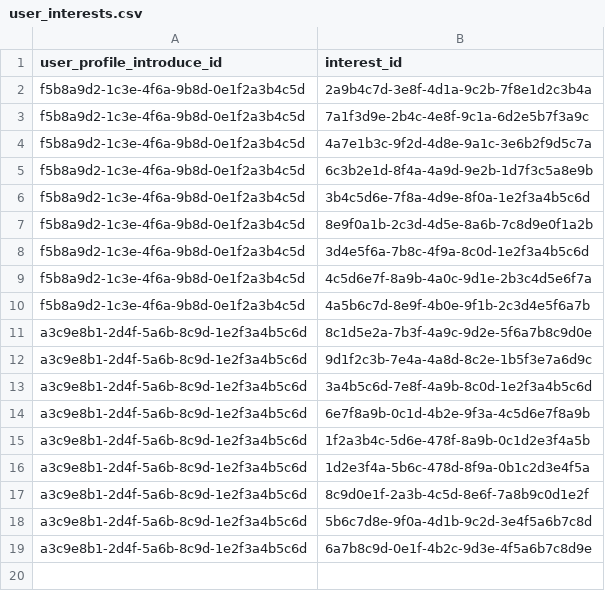
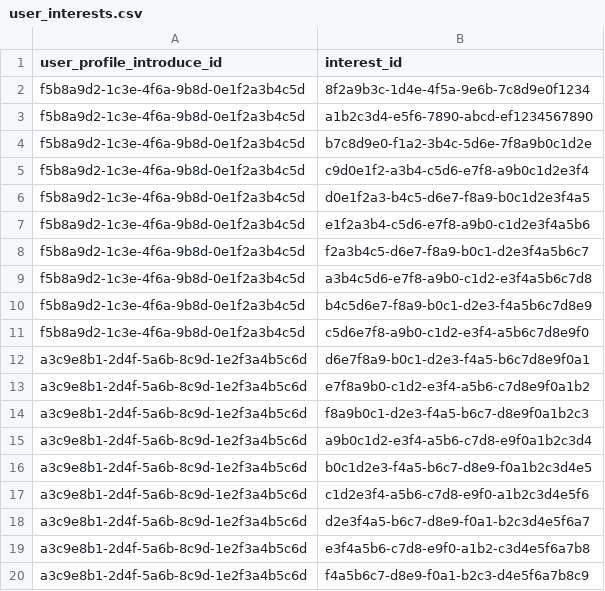
Before and after one commit to canhtv05/MS, a CSV file: .devcontainer/import/user_interests.csv, drawn as a sheet.

Commit message:
feat(profile): update user interests CSV, handling and token management

```diff
--- a/.devcontainer/import/user_interests.csv
+++ b/.devcontainer/import/user_interests.csv
@@ -1,19 +1,20 @@
 user_profile_introduce_id,interest_id
-f5b8a9d2-1c3e-4f6a-9b8d-0e1f2a3b4c5d,2a9b4c7d-3e8f-4d1a-9c2b-7f8e1d2c3b4a
-f5b8a9d2-1c3e-4f6a-9b8d-0e1f2a3b4c5d,7a1f3d9e-2b4c-4e8f-9c1a-6d2e5b7f3a9c
-f5b8a9d2-1c3e-4f6a-9b8d-0e1f2a3b4c5d,4a7e1b3c-9f2d-4d8e-9a1c-3e6b2f9d5c7a
-f5b8a9d2-1c3e-4f6a-9b8d-0e1f2a3b4c5d,6c3b2e1d-8f4a-4a9d-9e2b-1d7f3c5a8e9b
-f5b8a9d2-1c3e-4f6a-9b8d-0e1f2a3b4c5d,3b4c5d6e-7f8a-4d9e-8f0a-1e2f3a4b5c6d
-f5b8a9d2-1c3e-4f6a-9b8d-0e1f2a3b4c5d,8e9f0a1b-2c3d-4d5e-8a6b-7c8d9e0f1a2b
-f5b8a9d2-1c3e-4f6a-9b8d-0e1f2a3b4c5d,3d4e5f6a-7b8c-4f9a-8c0d-1e2f3a4b5c6d
-f5b8a9d2-1c3e-4f6a-9b8d-0e1f2a3b4c5d,4c5d6e7f-8a9b-4a0c-9d1e-2b3c4d5e6f7a
-f5b8a9d2-1c3e-4f6a-9b8d-0e1f2a3b4c5d,4a5b6c7d-8e9f-4b0e-9f1b-2c3d4e5f6a7b
-a3c9e8b1-2d4f-5a6b-8c9d-1e2f3a4b5c6d,8c1d5e2a-7b3f-4a9c-9d2e-5f6a7b8c9d0e
-a3c9e8b1-2d4f-5a6b-8c9d-1e2f3a4b5c6d,9d1f2c3b-7e4a-4a8d-8c2e-1b5f3e7a6d9c
-a3c9e8b1-2d4f-5a6b-8c9d-1e2f3a4b5c6d,3a4b5c6d-7e8f-4a9b-8c0d-1e2f3a4b5c6d
-a3c9e8b1-2d4f-5a6b-8c9d-1e2f3a4b5c6d,6e7f8a9b-0c1d-4b2e-9f3a-4c5d6e7f8a9b
-a3c9e8b1-2d4f-5a6b-8c9d-1e2f3a4b5c6d,1f2a3b4c-5d6e-478f-8a9b-0c1d2e3f4a5b
-a3c9e8b1-2d4f-5a6b-8c9d-1e2f3a4b5c6d,1d2e3f4a-5b6c-478d-8f9a-0b1c2d3e4f5a
-a3c9e8b1-2d4f-5a6b-8c9d-1e2f3a4b5c6d,8c9d0e1f-2a3b-4c5d-8e6f-7a8b9c0d1e2f
-a3c9e8b1-2d4f-5a6b-8c9d-1e2f3a4b5c6d,5b6c7d8e-9f0a-4d1b-9c2d-3e4f5a6b7c8d
-a3c9e8b1-2d4f-5a6b-8c9d-1e2f3a4b5c6d,6a7b8c9d-0e1f-4b2c-9d3e-4f5a6b7c8d9e
+f5b8a9d2-1c3e-4f6a-9b8d-0e1f2a3b4c5d,8f2a9b3c-1d4e-4f5a-9e6b-7c8d9e0f1234
+f5b8a9d2-1c3e-4f6a-9b8d-0e1f2a3b4c5d,a1b2c3d4-e5f6-7890-abcd-ef1234567890
+f5b8a9d2-1c3e-4f6a-9b8d-0e1f2a3b4c5d,b7c8d9e0-f1a2-3b4c-5d6e-7f8a9b0c1d2e
+f5b8a9d2-1c3e-4f6a-9b8d-0e1f2a3b4c5d,c9d0e1f2-a3b4-c5d6-e7f8-a9b0c1d2e3f4
+f5b8a9d2-1c3e-4f6a-9b8d-0e1f2a3b4c5d,d0e1f2a3-b4c5-d6e7-f8a9-b0c1d2e3f4a5
+f5b8a9d2-1c3e-4f6a-9b8d-0e1f2a3b4c5d,e1f2a3b4-c5d6-e7f8-a9b0-c1d2e3f4a5b6
+f5b8a9d2-1c3e-4f6a-9b8d-0e1f2a3b4c5d,f2a3b4c5-d6e7-f8a9-b0c1-d2e3f4a5b6c7
+f5b8a9d2-1c3e-4f6a-9b8d-0e1f2a3b4c5d,a3b4c5d6-e7f8-a9b0-c1d2-e3f4a5b6c7d8
+f5b8a9d2-1c3e-4f6a-9b8d-0e1f2a3b4c5d,b4c5d6e7-f8a9-b0c1-d2e3-f4a5b6c7d8e9
+f5b8a9d2-1c3e-4f6a-9b8d-0e1f2a3b4c5d,c5d6e7f8-a9b0-c1d2-e3f4-a5b6c7d8e9f0
+a3c9e8b1-2d4f-5a6b-8c9d-1e2f3a4b5c6d,d6e7f8a9-b0c1-d2e3-f4a5-b6c7d8e9f0a1
+a3c9e8b1-2d4f-5a6b-8c9d-1e2f3a4b5c6d,e7f8a9b0-c1d2-e3f4-a5b6-c7d8e9f0a1b2
+a3c9e8b1-2d4f-5a6b-8c9d-1e2f3a4b5c6d,f8a9b0c1-d2e3-f4a5-b6c7-d8e9f0a1b2c3
+a3c9e8b1-2d4f-5a6b-8c9d-1e2f3a4b5c6d,a9b0c1d2-e3f4-a5b6-c7d8-e9f0a1b2c3d4
+a3c9e8b1-2d4f-5a6b-8c9d-1e2f3a4b5c6d,b0c1d2e3-f4a5-b6c7-d8e9-f0a1b2c3d4e5
+a3c9e8b1-2d4f-5a6b-8c9d-1e2f3a4b5c6d,c1d2e3f4-a5b6-c7d8-e9f0-a1b2c3d4e5f6
+a3c9e8b1-2d4f-5a6b-8c9d-1e2f3a4b5c6d,d2e3f4a5-b6c7-d8e9-f0a1-b2c3d4e5f6a7
+a3c9e8b1-2d4f-5a6b-8c9d-1e2f3a4b5c6d,e3f4a5b6-c7d8-e9f0-a1b2-c3d4e5f6a7b8
+a3c9e8b1-2d4f-5a6b-8c9d-1e2f3a4b5c6d,f4a5b6c7-d8e9-f0a1-b2c3-d4e5f6a7b8c9
```
Also changed, not shown: 28 other files.
